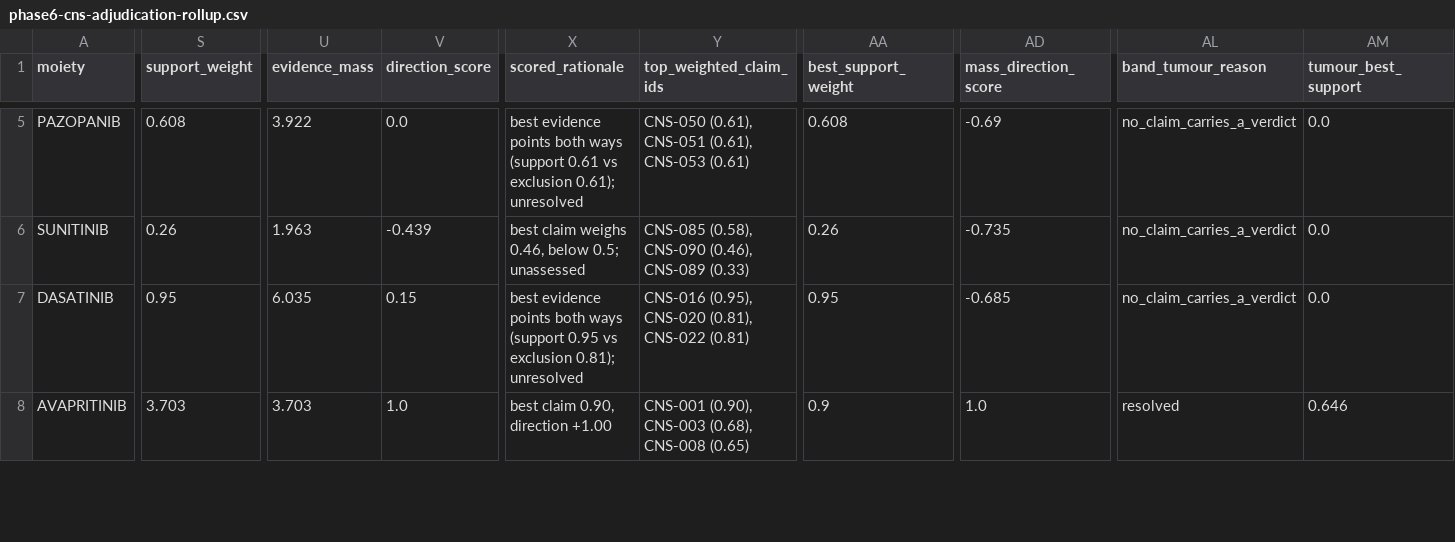
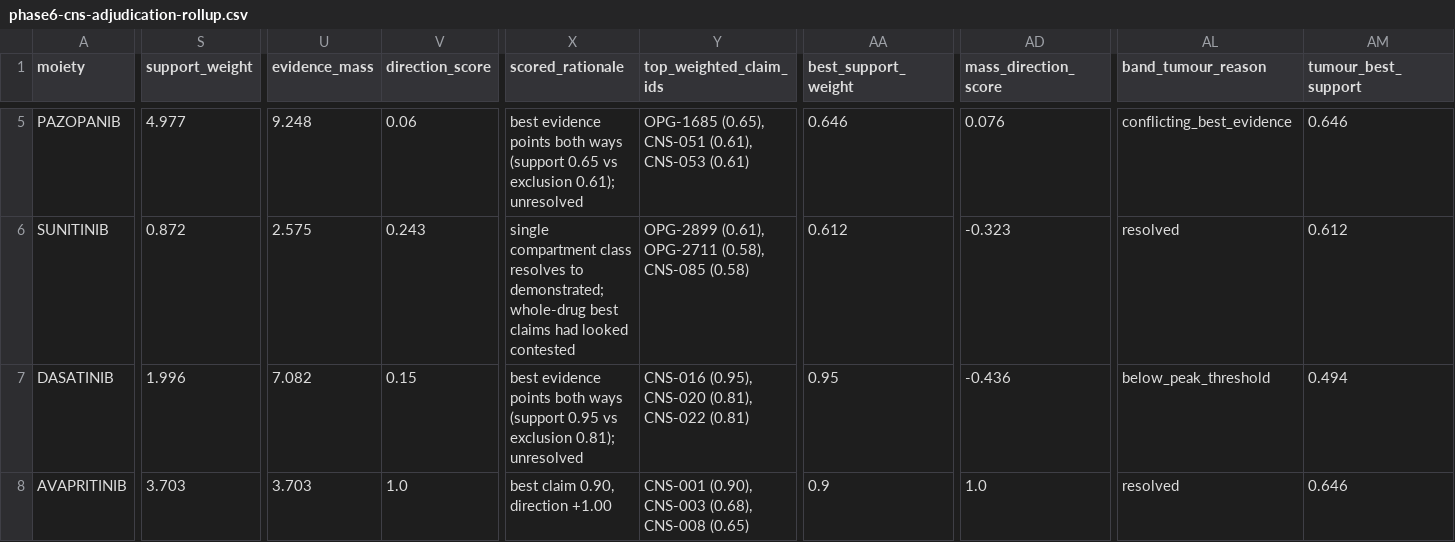
Before and after one commit to karaquaid/nf-target-pipeline, a CSV file: phase-6-evidence-scoring/data/phase6-cns-adjudication-rollup.csv, drawn as a sheet; only a part is shown, gaps mark what is left out; the diff covers the shown part only; the diff names each change by its address in the sheet, - before the commit and + after, or states it on an @@ line.

Commit message:
Phase 6: retrieve the tumour-compartment evidence the CNS pass never asked for
The Phase 5 pass asked whether a drug crosses an intact blood-brain barrier. For
optic pathway glioma - the only stratum where CNS delivery applies - the
operative question is whether the drug acts on an intracranial glioma, where the
barrier is disrupted and clinical response is itself evidence of delivery. That
literature was never retrieved: 16 of the 18 OPG-stratum drugs carried no
tumour-compartment claim of any kind.

phase6_opg_retrieval.py runs a query bank built for that question (optic pathway
glioma, paediatric low-grade glioma, pilocytic astrocytoma, intracranial
response) over the same 18 moieties, with Phase 5's discipline unchanged: the
drug name or a ChEMBL synonym must appear in the sentence itself, and access is
recorded per claim. 325 papers, 4,320 sentences, 395 attributed (192 full text,
203 abstract-only). phase6_opg_context.py reuses the CNS seating code, so OPG
claims reach the adjudicator in the same shape; phase6_opg_adjudicate.py runs
the same rubric and tool schema.

395 claims: 147 demonstrated, 15 contradicted, 233 unknown. 148 sit in
tumour_tissue - the compartment that was empty before this pass. Basis is
dominated by clinical_cns_response (247), as it should be for trial literature.

Both passes now feed one scorer and one span audit. 460 of 519 spans are fully
verbatim, 57 quote no span (all unknown, contributing nothing) and 2 fail - both
low-weight and decisive for nothing.

The headline change is selumetinib, and it vindicates the compartment decision:
  barrier-intact  contradicted (0.675)  de Gooijer brain-to-plasma 0.02-0.06
  tumour          demonstrated (0.581)  PBTC phase II trials - PMID 33631016 in
                                        recurrent/progressive optic pathway and
                                        hypothalamic glioma, PMID 40241281 in
                                        paediatric low-grade glioma
so the band is compartment_split, not a single verdict. Trametinib lands the
same way. Sunitinib, tovorafenib, dabrafenib, binimetinib and pexidartinib move
to demonstrated on tumour evidence they previously had none of.

The sheet now shows each drug's OPG claims alongside its CNS claims, counts both
passes in the per-drug header, and marks a claim upgraded by a supplied PDF.

```diff
--- a/phase-6-evidence-scoring/data/phase6-cns-adjudication-rollup.csv
+++ b/phase-6-evidence-scoring/data/phase6-cns-adjudication-rollup.csv
-S5 (support_weight): 0.608
+S5 (support_weight): 4.977
-U5 (evidence_mass): 3.922
+U5 (evidence_mass): 9.248
-V5 (direction_score): 0.0
+V5 (direction_score): 0.06
-X5 (scored_rationale): …ways (support 0.61 vs exclusion…
+X5 (scored_rationale): …ways (support 0.65 vs exclusion…
-Y5 (top_weighted_claim_ids): CNS-050 (0.61), CNS-051 (0.61),…
+Y5 (top_weighted_claim_ids): OPG-1685 (0.65), CNS-051 (0.61),…
-AA5 (best_support_weight): 0.608
+AA5 (best_support_weight): 0.646
-AD5 (mass_direction_score): -0.69
+AD5 (mass_direction_score): 0.076
-AL5 (band_tumour_reason): no_claim_carries_a_verdict
+AL5 (band_tumour_reason): conflicting_best_evidence
-AM5 (tumour_best_support): 0.0
+AM5 (tumour_best_support): 0.646
-S6 (support_weight): 0.26
+S6 (support_weight): 0.872
-U6 (evidence_mass): 1.963
+U6 (evidence_mass): 2.575
-V6 (direction_score): -0.439
+V6 (direction_score): 0.243
-X6 (scored_rationale): best claim weighs 0.46, below 0.5; unassessed
+X6 (scored_rationale): single compartment class resolves to demonstrated; whole-drug best claims had looked contested
-Y6 (top_weighted_claim_ids): CNS-085 (0.58), CNS-090 (0.46), CNS-089 (0.33)
+Y6 (top_weighted_claim_ids): OPG-2899 (0.61), OPG-2711 (0.58), CNS-085 (0.58)
-AA6 (best_support_weight): 0.26
+AA6 (best_support_weight): 0.612
-AD6 (mass_direction_score): -0.735
+AD6 (mass_direction_score): -0.323
-AL6 (band_tumour_reason): no_claim_carries_a_verdict
+AL6 (band_tumour_reason): resolved
-AM6 (tumour_best_support): 0.0
+AM6 (tumour_best_support): 0.612
-S7 (support_weight): 0.95
+S7 (support_weight): 1.996
-U7 (evidence_mass): 6.035
+U7 (evidence_mass): 7.082
-AD7 (mass_direction_score): -0.685
+AD7 (mass_direction_score): -0.436
-AL7 (band_tumour_reason): no_claim_carries_a_verdict
+AL7 (band_tumour_reason): below_peak_threshold
-AM7 (tumour_best_support): 0.0
+AM7 (tumour_best_support): 0.494
```
Also changed, not shown: 145 edited cells elsewhere in this file, 15 other files.
